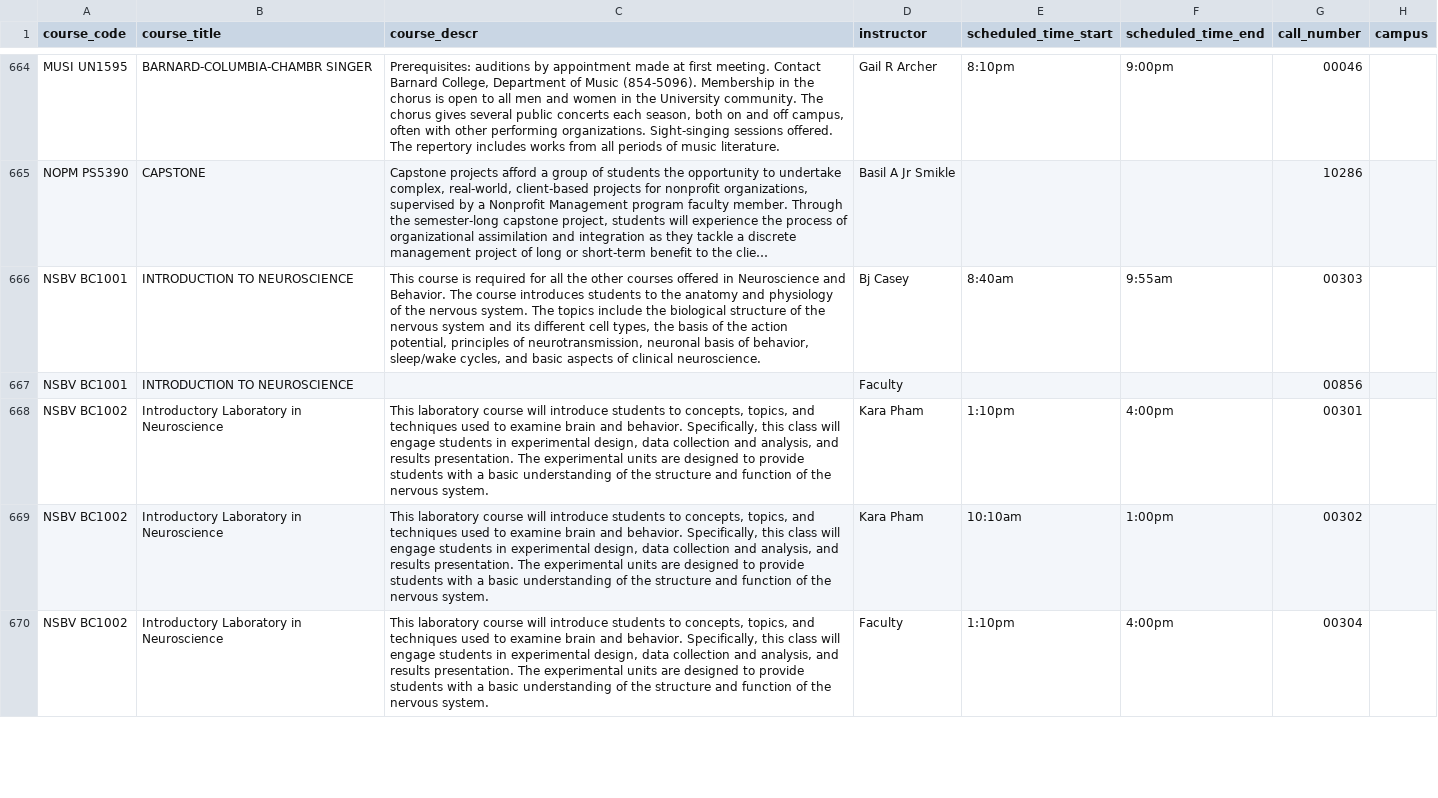
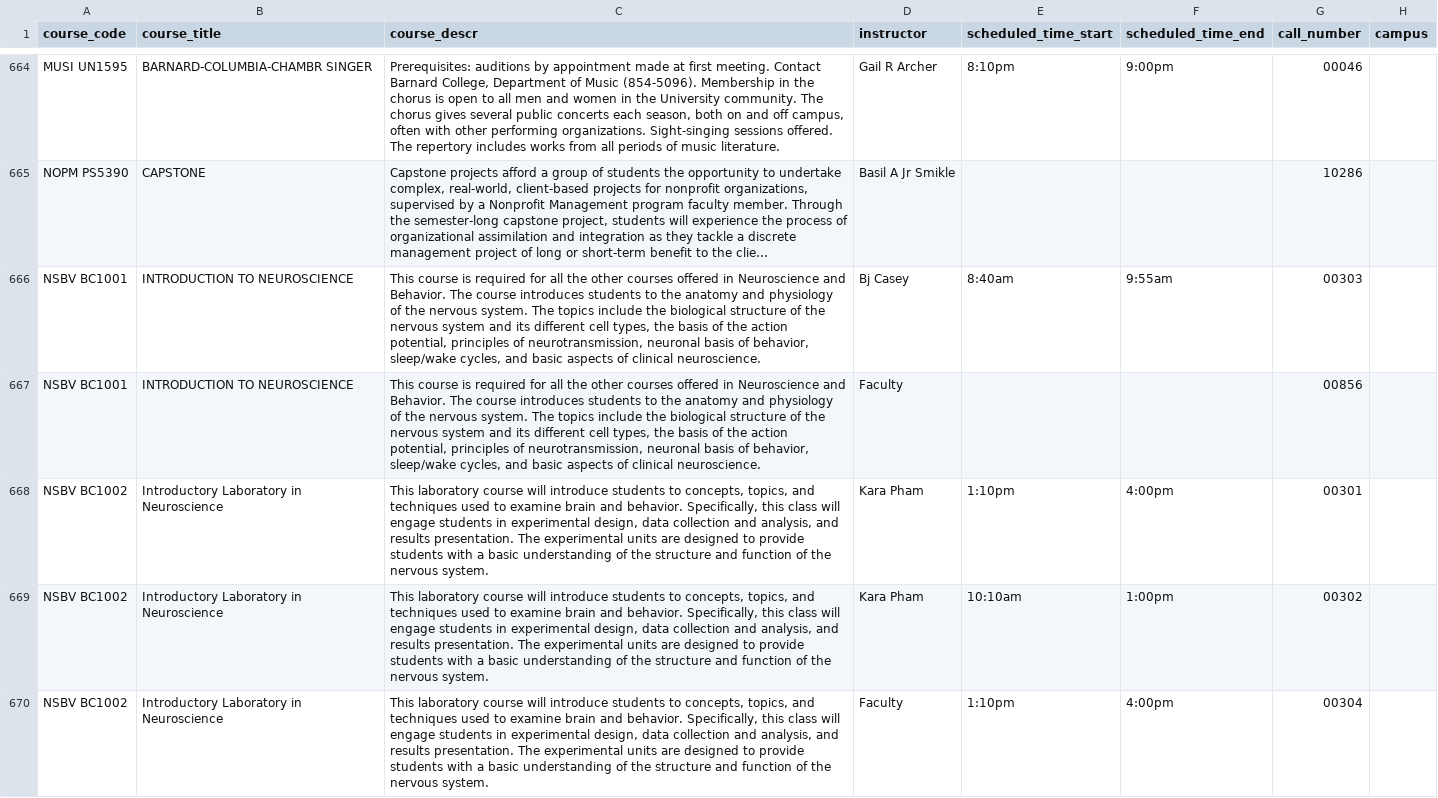
Before and after one commit to soid/columbia-catalog-data, a CSV file: classes/2026-Fall.csv, drawn as a sheet; only a part is shown, gaps mark what is left out; long unchanged cells end in …; the diff covers the shown part only; the diff names each change by its address in the sheet, - before the commit and + after, or states it on an @@ line.

```diff
--- a/classes/2026-Fall.csv
+++ b/classes/2026-Fall.csv
-C667 (course_descr): (empty)
+C667 (course_descr): This course is required for all the other courses offered in Neuroscience and Behavior. The course introduces students to the anatomy and physiology of the nervous system. The topics include the biological structure of the nervous system and its different cell types, the basis of the action potential, principles of neurotransmission, neuronal basis of behavior, sleep/wake cycles, and basic aspects of clinical neuroscience.
```
Also changed, not shown: 8 edited cells elsewhere in this file, classes/2026-Summer.csv, 7 other files.
